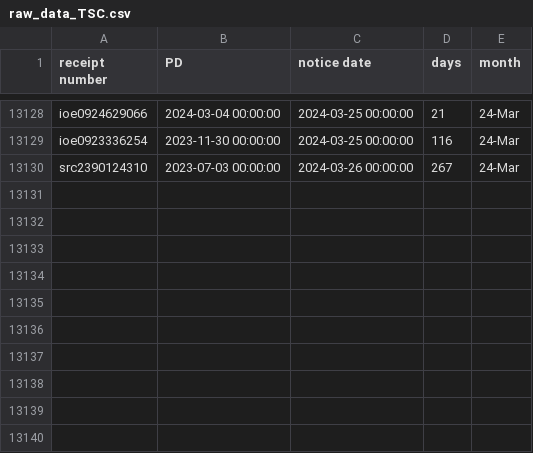
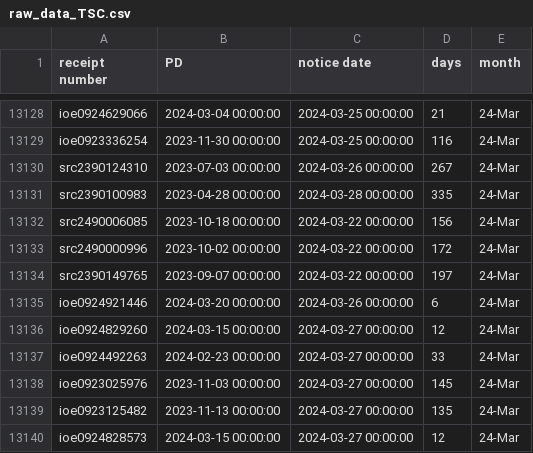
Before and after one commit to happy-fish-01/National_interest_waiver_waittime, a CSV file: raw_data_TSC.csv, drawn as a sheet; only a part is shown, gaps mark what is left out.

```diff
--- a/raw_data_TSC.csv
+++ b/raw_data_TSC.csv
@@ -13130 +13130,11 @@ ioe0923336254,2023-11-30 00:00:00,2024-03-25 00:00:00,116,24-Mar
 src2390124310,2023-07-03 00:00:00,2024-03-26 00:00:00,267,24-Mar
+src2390100983,2023-04-28 00:00:00,2024-03-28 00:00:00,335,24-Mar
+src2490006085,2023-10-18 00:00:00,2024-03-22 00:00:00,156,24-Mar
+src2490000996,2023-10-02 00:00:00,2024-03-22 00:00:00,172,24-Mar
+src2390149765,2023-09-07 00:00:00,2024-03-22 00:00:00,197,24-Mar
+ioe0924921446,2024-03-20 00:00:00,2024-03-26 00:00:00,6,24-Mar
+ioe0924829260,2024-03-15 00:00:00,2024-03-27 00:00:00,12,24-Mar
+ioe0924492263,2024-02-23 00:00:00,2024-03-27 00:00:00,33,24-Mar
+ioe0923025976,2023-11-03 00:00:00,2024-03-27 00:00:00,145,24-Mar
+ioe0923125482,2023-11-13 00:00:00,2024-03-27 00:00:00,135,24-Mar
+ioe0924828573,2024-03-15 00:00:00,2024-03-27 00:00:00,12,24-Mar
```
Also changed, not shown: raw_data_NSC.csv, 3 other files.
